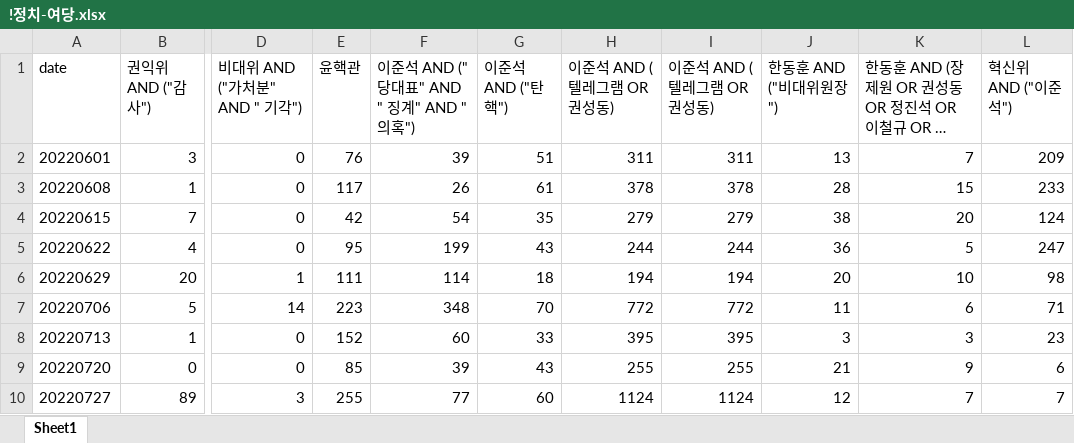
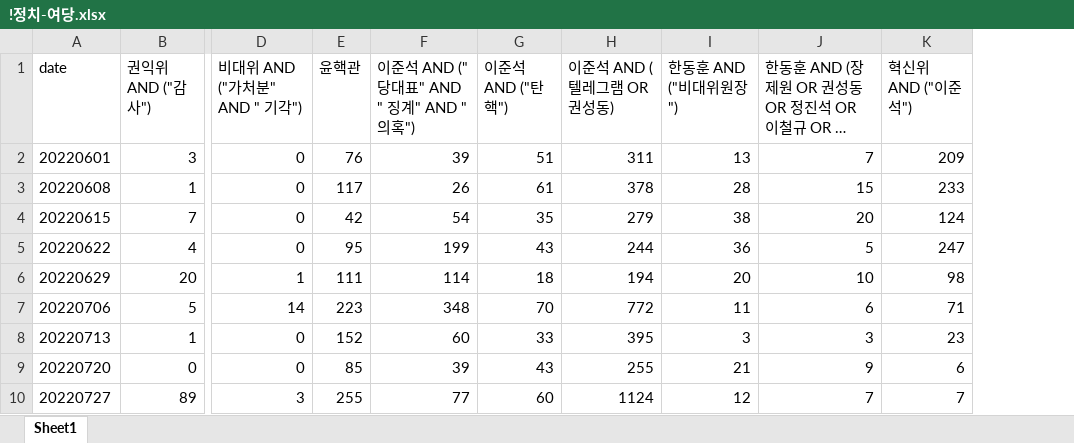
Before and after one commit to Git-Duckfin/DisasterKR, an Excel workbook: src/chart-politics/!정치-여당.xlsx, sheet Sheet1, drawn as a sheet; only a part is shown, gaps mark what is left out; long unchanged cells end in …; values as stored, in another font and other column widths than the file's, no borders; the diff names each change by its address in the sheet, - before the commit and + after, or states it on an @@ line.

Commit message:
update .xlsx and .py
1. '다중 꺾은 선 그래프' 생성 코드 모듈화
2. 첫번째 팝업으로 .xlsx파일을 선택하고,
두번째 팝업으로 출력할 결과 .html 파일의
이름과 경로를 지정하도록 최적화
3. (한반도 위기론을 배경으로) 미사일, 위성을 검색했을 때
집계되는 뉴스 기사 수를 주 단위로 나타낸 .xlsx 파일 추가

집계 기간: 2013-02-23 ~ 2024-04-06
(각 시작일과 종료일은 토요일에 해당한다.)
따라서 집계되는 주는: '토요일에서 격주 금요일까지'를 반영한다.

지금 돌이켜보면, 종료일은 2024-04-05 (금요일)를 날짜로 지정하는 것이 맞을 것이고
주 단위로 해석하는 그래프를 보는데 있어서

2024-03-30 일로 시작되고, '2024-04-06' 일로
끝나는 데이터 변화는 무시하고 보는 것이 데이터 집계 기간과
주 단위로 나타낸 그래프에 있어서 적절한 선택일 것이다.

조만간 수정해야겠다.

```diff
--- a/src/chart-politics/!정치-여당.xlsx (sheet Sheet1)
+++ b/src/chart-politics/!정치-여당.xlsx (sheet Sheet1)
-column I (이준석 AND (텔레그램 OR 권성동)), rows 2-10: 311 | 378 | 279 | 244 | 194 | 772 | 395 | 255 | 1124
```
Also changed, not shown: 24 other files.
